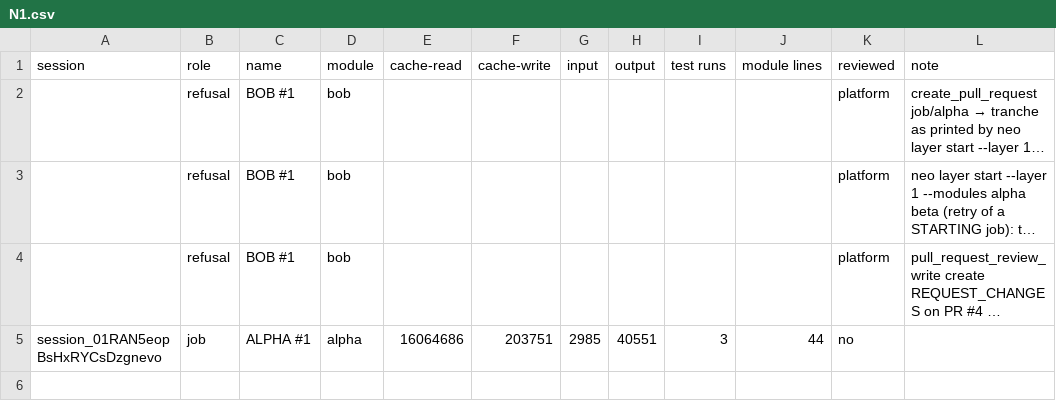
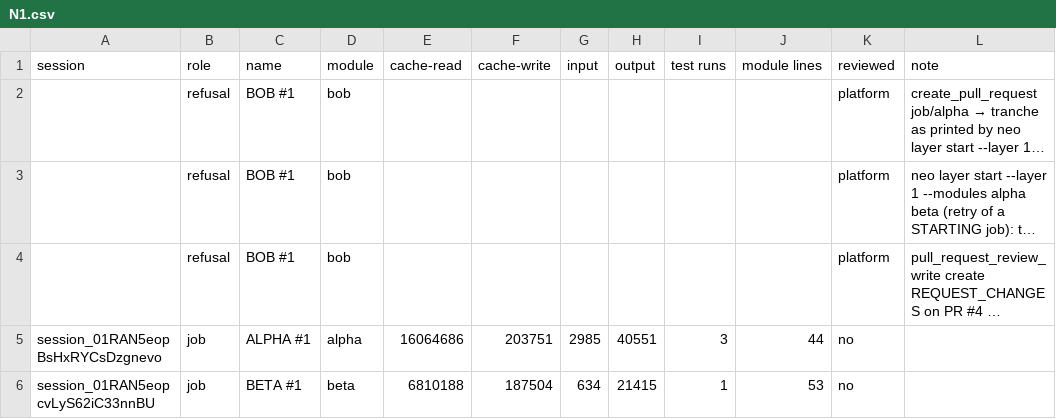
Before and after one commit to believeinoakland/neoprocess-dryrun, a CSV file: build/metrics/N1.csv, drawn as a sheet; long unchanged cells end in ….

```diff
--- a/build/metrics/N1.csv
+++ b/build/metrics/N1.csv
@@ -5 +5,2 @@ session,role,name,module,cache-read,cache-write,input,output,test runs,module li
 session_01RAN5eopBsHxRYCsDzgnevo,job,ALPHA #1,alpha,16064686,203751,2985,40551,3,44,no,
+session_01RAN5eopcvLyS62iC33nnBU,job,BETA #1,beta,6810188,187504,634,21415,1,53,no,
```
